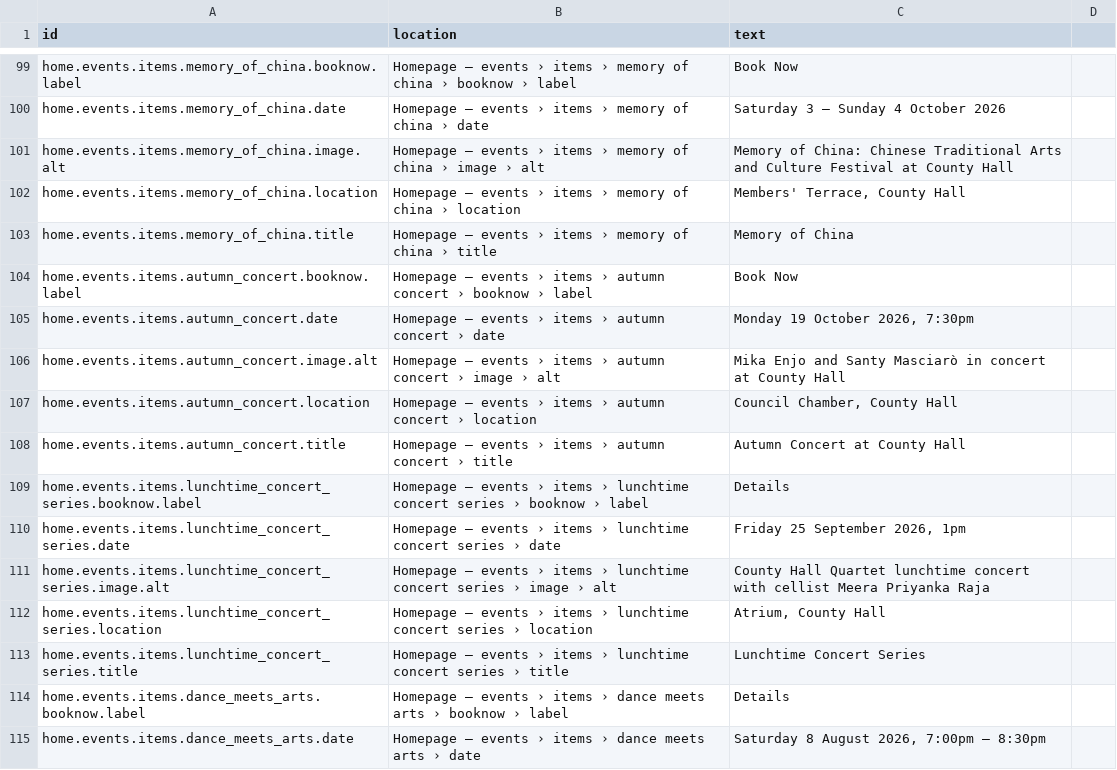
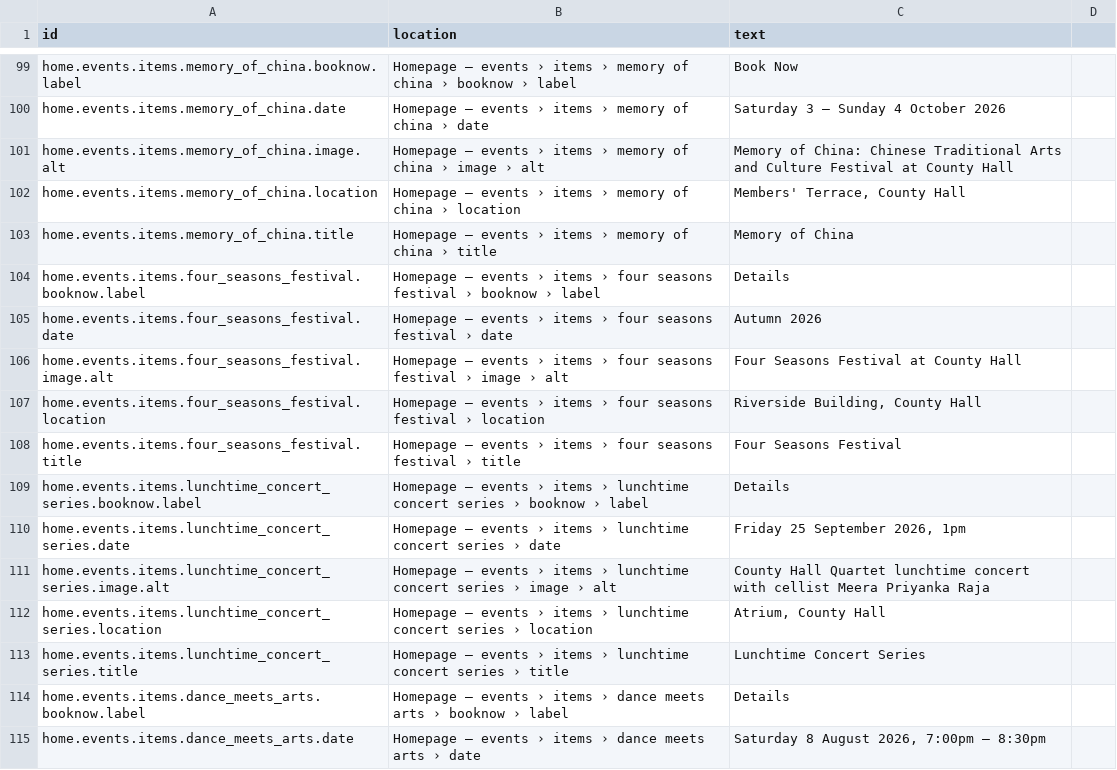
Before and after one commit to uuzhang69-droid/chd-pas-website, a CSV file: content/website-copy.csv, drawn as a sheet; only a part is shown, gaps mark what is left out; the diff covers the shown part only.

```diff
--- a/content/website-copy.csv
+++ b/content/website-copy.csv
@@ -103,7 +103,7 @@ home.events.items.memory_of_china.location,Homepage — events › items › mem
 home.events.items.memory_of_china.title,Homepage — events › items › memory of china › title,Memory of China
-home.events.items.autumn_concert.booknow.label,Homepage — events › items › autumn concert › booknow › label,Book Now
-home.events.items.autumn_concert.date,Homepage — events › items › autumn concert › date,"Monday 19 October 2026, 7:30pm"
-home.events.items.autumn_concert.image.alt,Homepage — events › items › autumn concert › image › alt,Mika Enjo and Santy Masciarò in concert at County Hall
-home.events.items.autumn_concert.location,Homepage — events › items › autumn concert › location,"Council Chamber, County Hall"
-home.events.items.autumn_concert.title,Homepage — events › items › autumn concert › title,Autumn Concert at County Hall
+home.events.items.four_seasons_festival.booknow.label,Homepage — events › items › four seasons festival › booknow › label,Details
+home.events.items.four_seasons_festival.date,Homepage — events › items › four seasons festival › date,Autumn 2026
+home.events.items.four_seasons_festival.image.alt,Homepage — events › items › four seasons festival › image › alt,Four Seasons Festival at County Hall
+home.events.items.four_seasons_festival.location,Homepage — events › items › four seasons festival › location,"Riverside Building, County Hall"
+home.events.items.four_seasons_festival.title,Homepage — events › items › four seasons festival › title,Four Seasons Festival
 home.events.items.lunchtime_concert_series.booknow.label,Homepage — events › items › lunchtime concert series › booknow › label,Details
```
Also changed, not shown: 16 added rows, 13 removed rows and 1 edited cell elsewhere in this file, content/home-page-copy.csv, 27 other files.
